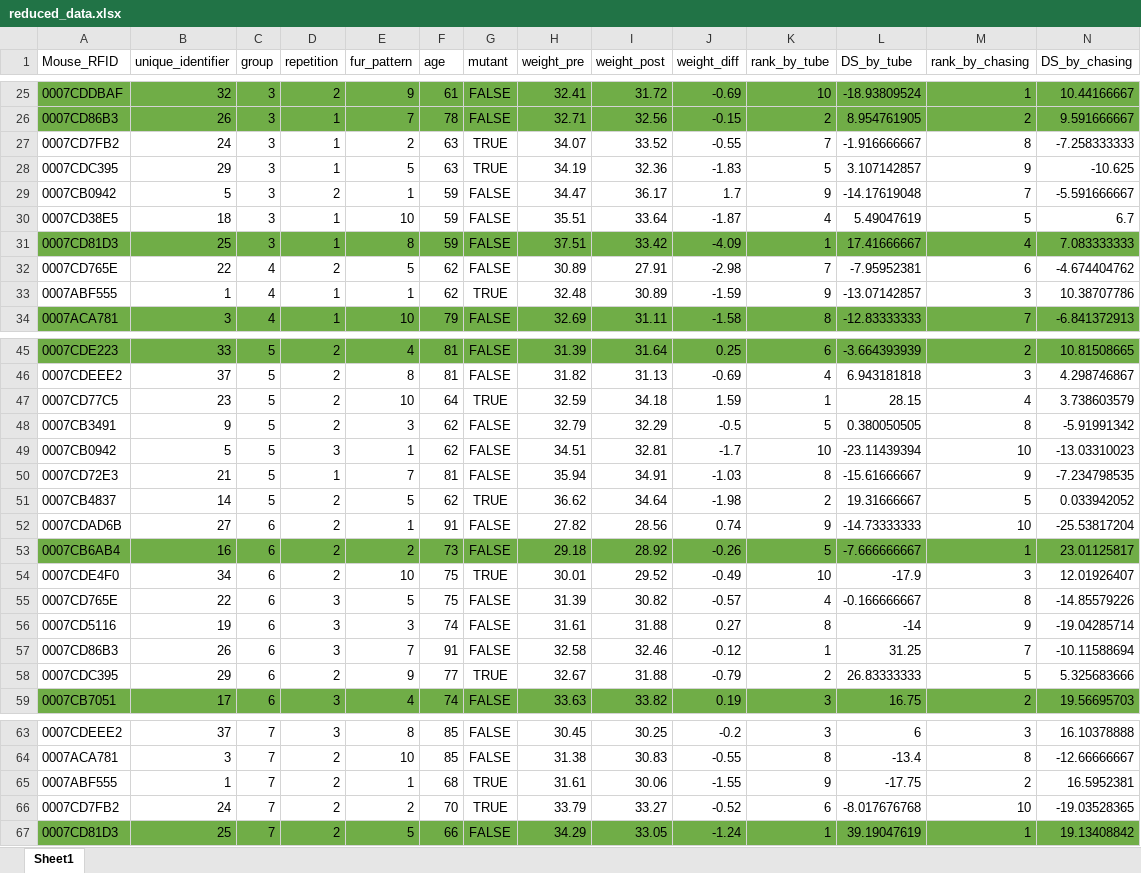
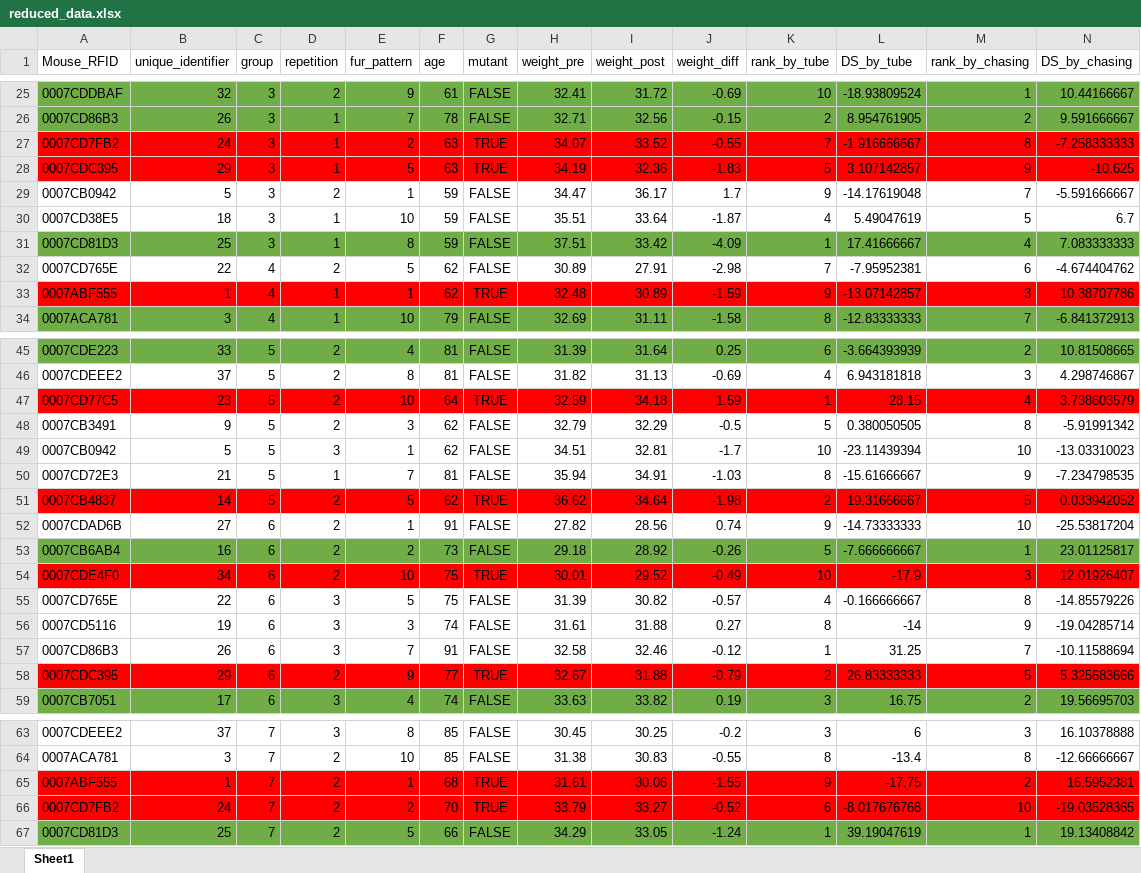
Before and after one commit to KelschLAB/NoSeMaze-stableRichClubs, an Excel workbook: data/reduced_data.xlsx, sheet Sheet1, drawn as a sheet; only a part is shown, gaps mark what is left out; values as stored, in another font and other column widths than the file's, no borders; the diff covers the shown part only; the diff names each change by its address in the sheet, - before the commit and + after, or states it on an @@ line.

Commit message:
Colored mutants

```diff
--- a/data/reduced_data.xlsx (sheet Sheet1)
+++ b/data/reduced_data.xlsx (sheet Sheet1)
-A27:N28 fill: none
+A27:N28 fill: #FF0000
-A33:N33 fill: none
+A33:N33 fill: #FF0000
-A47:N47 fill: none
+A47:N47 fill: #FF0000
-A51:N51 fill: none
+A51:N51 fill: #FF0000
-A54:N54 fill: none
+A54:N54 fill: #FF0000
-A58:N58 fill: none
+A58:N58 fill: #FF0000
-A65:N66 fill: none
+A65:N66 fill: #FF0000
```
Also changed, not shown: cell formats elsewhere in this sheet.
